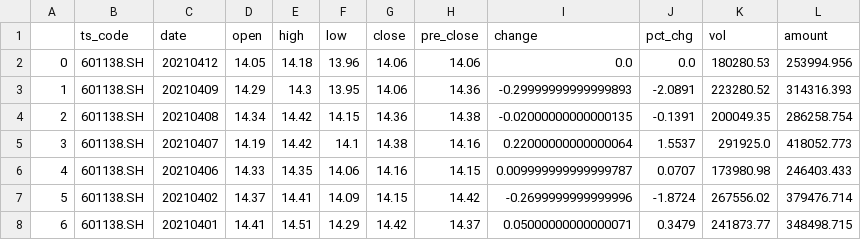
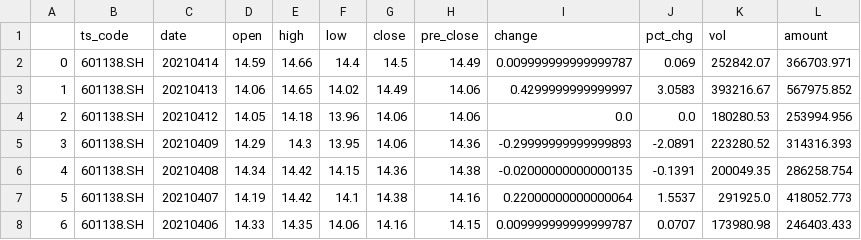
Before and after one commit to UbunGit/UGFAFAFA, a CSV file: data/cvs/601138.SH.csv, drawn as a sheet; only a part is shown; the shorter side is filled out with more unchanged rows; addresses are those after the commit; the diff names each change by its address in the sheet, - before the commit and + after, or states it on an @@ line.

```diff
--- a/data/cvs/601138.SH.csv
+++ b/data/cvs/601138.SH.csv
+row 2: 0 | 601138.SH | 20210414 | 14.59 | 14.66 | 14.4 | 14.5 | 14.49 | 0.009999999999999787 | 0.069 | 252842.07 | 366703.971
+row 3: 1 | 601138.SH | 20210413 | 14.06 | 14.65 | 14.02 | 14.49 | 14.06 | 0.4299999999999997 | 3.0583 | 393216.67 | 567975.852
@@ column A renumbered from row 4 down @@
```
Also changed, not shown: 8 other files.
